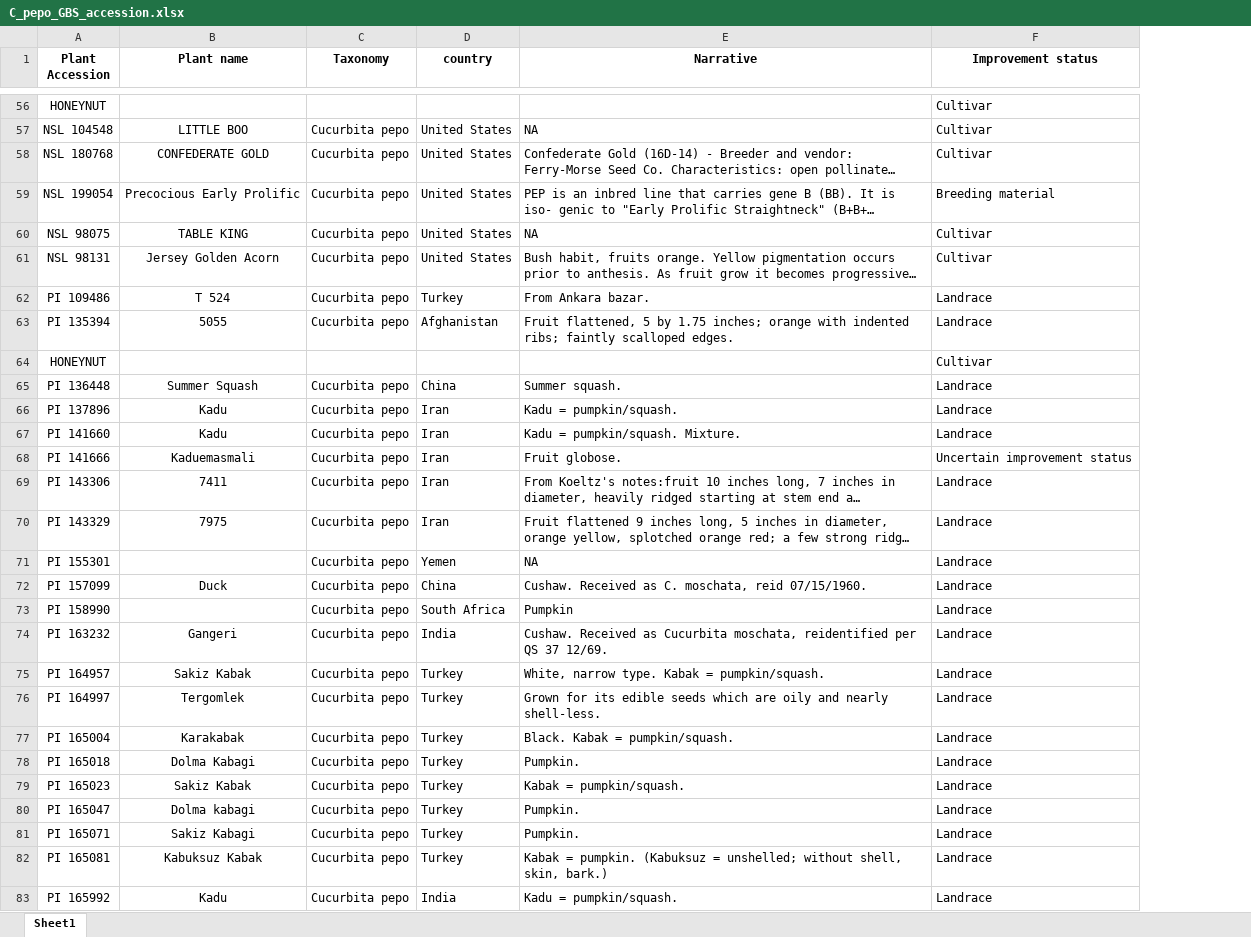
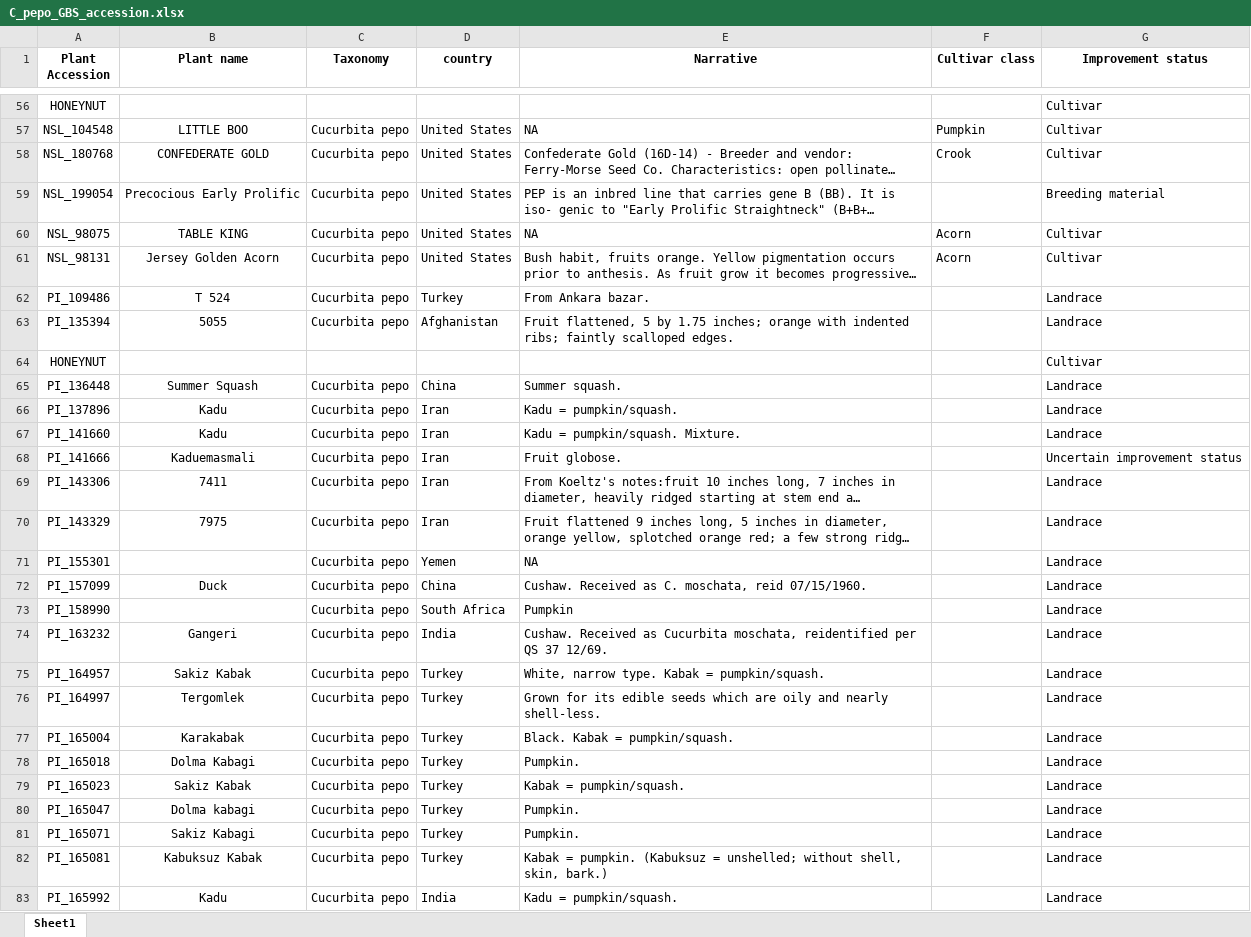
Before and after one commit to ch728/Cucurbita-USDA, an Excel workbook: data/01_meta/data/raw/C_pepo_GBS_accession.xlsx, sheet Sheet1, drawn as a sheet; only a part is shown, gaps mark what is left out; long unchanged cells end in …; values as stored, in another font and other column widths than the file's, no borders; the diff covers the shown part only; the diff names each change by its address in the sheet, - before the commit and + after, or states it on an @@ line.

```diff
--- a/data/01_meta/data/raw/C_pepo_GBS_accession.xlsx (sheet Sheet1)
+++ b/data/01_meta/data/raw/C_pepo_GBS_accession.xlsx (sheet Sheet1)
+column F (Cultivar class), rows 57-61: Pumpkin | Crook |  | Acorn | Acorn
-A57 (Plant Accession): NSL 104548
+A57 (Plant Accession): NSL_104548
-A58 (Plant Accession): NSL 180768
+A58 (Plant Accession): NSL_180768
-A59 (Plant Accession): NSL 199054
+A59 (Plant Accession): NSL_199054
-A60 (Plant Accession): NSL 98075
+A60 (Plant Accession): NSL_98075
-A61 (Plant Accession): NSL 98131
+A61 (Plant Accession): NSL_98131
-A62 (Plant Accession): PI 109486
+A62 (Plant Accession): PI_109486
-A63 (Plant Accession): PI 135394
+A63 (Plant Accession): PI_135394
-A65 (Plant Accession): PI 136448
+A65 (Plant Accession): PI_136448
-A66 (Plant Accession): PI 137896
+A66 (Plant Accession): PI_137896
-A67 (Plant Accession): PI 141660
+A67 (Plant Accession): PI_141660
-A68 (Plant Accession): PI 141666
+A68 (Plant Accession): PI_141666
-A69 (Plant Accession): PI 143306
+A69 (Plant Accession): PI_143306
-A70 (Plant Accession): PI 143329
+A70 (Plant Accession): PI_143329
-A71 (Plant Accession): PI 155301
+A71 (Plant Accession): PI_155301
-A72 (Plant Accession): PI 157099
+A72 (Plant Accession): PI_157099
-A73 (Plant Accession): PI 158990
+A73 (Plant Accession): PI_158990
-A74 (Plant Accession): PI 163232
+A74 (Plant Accession): PI_163232
-A75 (Plant Accession): PI 164957
+A75 (Plant Accession): PI_164957
-A76 (Plant Accession): PI 164997
+A76 (Plant Accession): PI_164997
-A77 (Plant Accession): PI 165004
+A77 (Plant Accession): PI_165004
-A78 (Plant Accession): PI 165018
+A78 (Plant Accession): PI_165018
-A79 (Plant Accession): PI 165023
+A79 (Plant Accession): PI_165023
-A80 (Plant Accession): PI 165047
+A80 (Plant Accession): PI_165047
-A81 (Plant Accession): PI 165071
+A81 (Plant Accession): PI_165071
-A82 (Plant Accession): PI 165081
+A82 (Plant Accession): PI_165081
-A83 (Plant Accession): PI 165992
+A83 (Plant Accession): PI_165992
```
Also changed, not shown: 802 edited cells elsewhere in this sheet, data/01_meta/data/raw/C_moschata_GBS_accession.xlsx, 2 other files.
